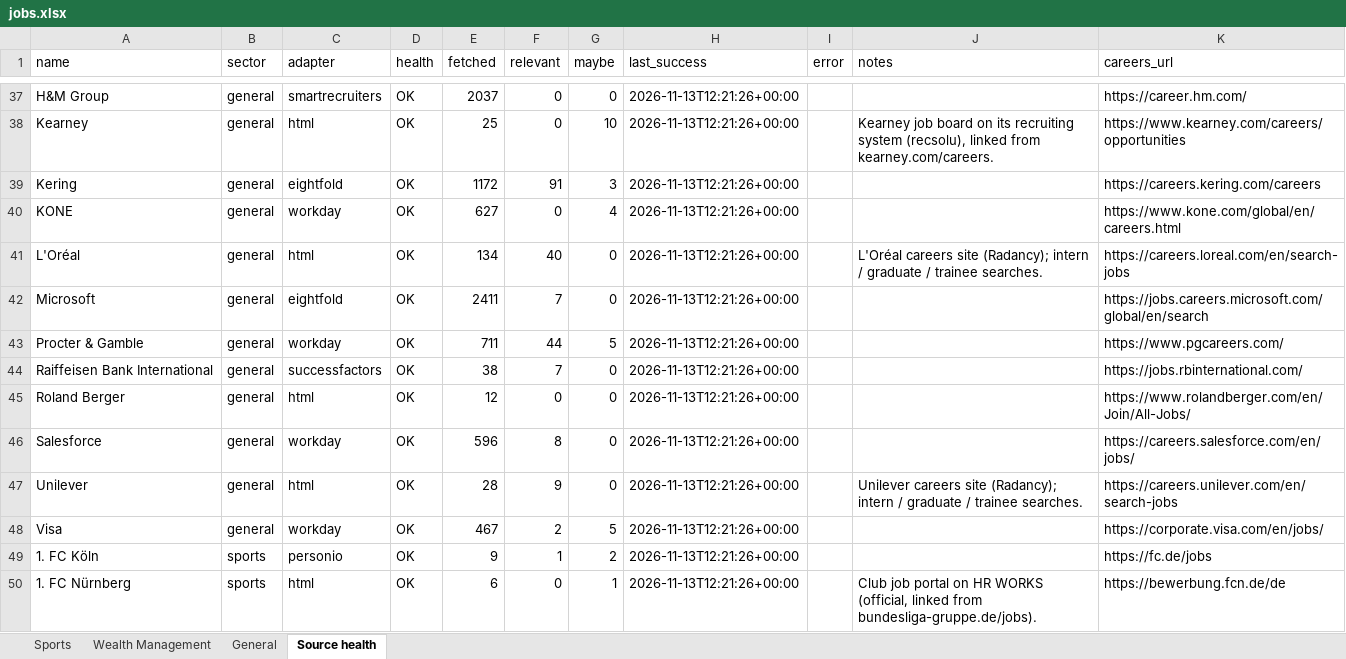
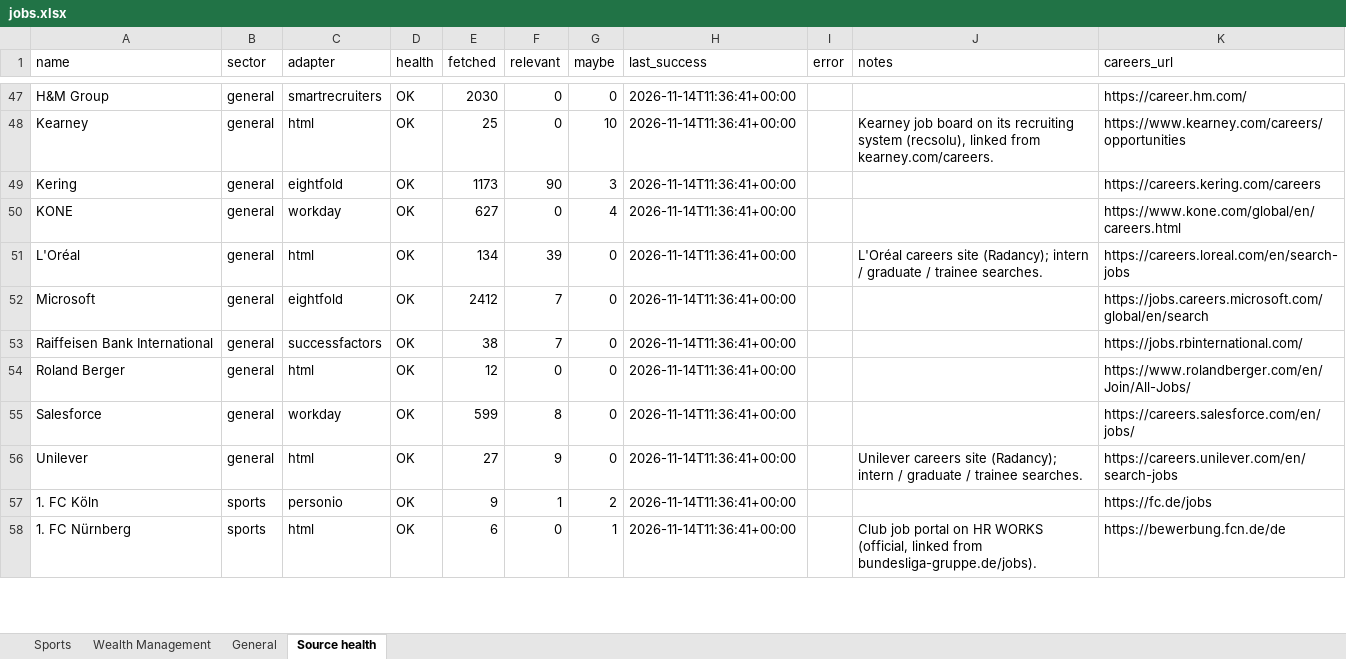
Before and after one commit to jacopolorenzetti05-cmd/Chrome-Extension, an Excel workbook: jobs.xlsx, sheet Source health, drawn as a sheet; only a part is shown, gaps mark what is left out; values as stored, in another font and other column widths than the file's, no borders; removed rows and columns are numbered as before the commit, all else as after; the diff covers the shown part only; the diff names each change by its address in the sheet, - before the commit and + after, or states it on an @@ line.

```diff
--- a/jobs.xlsx (sheet Source health)
+++ b/jobs.xlsx (sheet Source health)
-E47 (fetched): 2037
+E47 (fetched): 2030
-H47:H52 (last_success): 2026-11-13T12:21:26+00:00
+H47:H52 (last_success): 2026-11-14T11:36:41+00:00
-E49 (fetched): 1172
+E49 (fetched): 1173
-F49 (relevant): 91
+F49 (relevant): 90
-F51 (relevant): 40
+F51 (relevant): 39
-E52 (fetched): 2411
+E52 (fetched): 2412
-row 43: Procter & Gamble | general | workday | OK | 711 | 44 | 5 | 2026-11-13T12:21:26+00:00 |  |  | https://www.pgcareers.com/
-H53:H56 (last_success): 2026-11-13T12:21:26+00:00
+H53:H56 (last_success): 2026-11-14T11:36:41+00:00
-E55 (fetched): 596
+E55 (fetched): 599
-E56 (fetched): 28
+E56 (fetched): 27
-row 48: Visa | general | workday | OK | 467 | 2 | 5 | 2026-11-13T12:21:26+00:00 |  |  | https://corporate.visa.com/en/jobs/
-H57:H58 (last_success): 2026-11-13T12:21:26+00:00
+H57:H58 (last_success): 2026-11-14T11:36:41+00:00
```
Also changed, not shown: 10 added rows, 8 removed rows and 173 edited cells elsewhere in this sheet, sheet General, sheet Sports, sheet Wealth Management, 7 other files.
